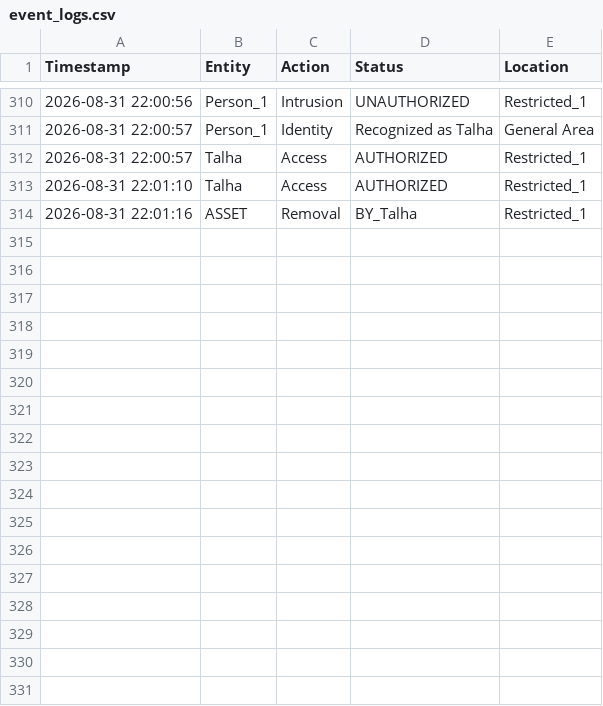
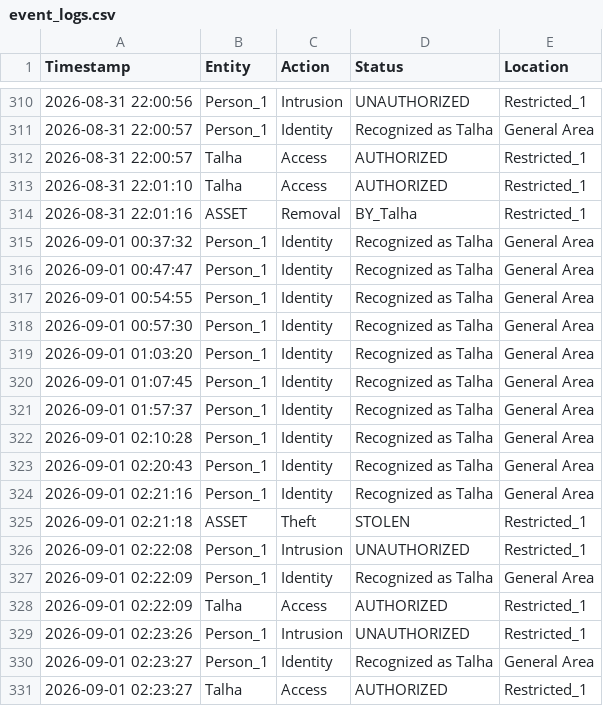
Before and after one commit to talhanadeem-7/SurveillanceSystem, a CSV file: storage/event_logs.csv, drawn as a sheet; only a part is shown, gaps mark what is left out; the diff names each change by its address in the sheet, - before the commit and + after, or states it on an @@ line.

```diff
--- a/storage/event_logs.csv
+++ b/storage/event_logs.csv
+row 315: 2026-09-01 00:37:32 | Person_1 | Identity | Recognized as Talha | General Area
+row 316: 2026-09-01 00:47:47 | Person_1 | Identity | Recognized as Talha | General Area
+row 317: 2026-09-01 00:54:55 | Person_1 | Identity | Recognized as Talha | General Area
+row 318: 2026-09-01 00:57:30 | Person_1 | Identity | Recognized as Talha | General Area
+row 319: 2026-09-01 01:03:20 | Person_1 | Identity | Recognized as Talha | General Area
+row 320: 2026-09-01 01:07:45 | Person_1 | Identity | Recognized as Talha | General Area
+row 321: 2026-09-01 01:57:37 | Person_1 | Identity | Recognized as Talha | General Area
+row 322: 2026-09-01 02:10:28 | Person_1 | Identity | Recognized as Talha | General Area
+row 323: 2026-09-01 02:20:43 | Person_1 | Identity | Recognized as Talha | General Area
+row 324: 2026-09-01 02:21:16 | Person_1 | Identity | Recognized as Talha | General Area
+row 325: 2026-09-01 02:21:18 | ASSET | Theft | STOLEN | Restricted_1
+row 326: 2026-09-01 02:22:08 | Person_1 | Intrusion | UNAUTHORIZED | Restricted_1
+row 327: 2026-09-01 02:22:09 | Person_1 | Identity | Recognized as Talha | General Area
+row 328: 2026-09-01 02:22:09 | Talha | Access | AUTHORIZED | Restricted_1
+row 329: 2026-09-01 02:23:26 | Person_1 | Intrusion | UNAUTHORIZED | Restricted_1
+row 330: 2026-09-01 02:23:27 | Person_1 | Identity | Recognized as Talha | General Area
+row 331: 2026-09-01 02:23:27 | Talha | Access | AUTHORIZED | Restricted_1
```
Also changed, not shown: 14 other files.
